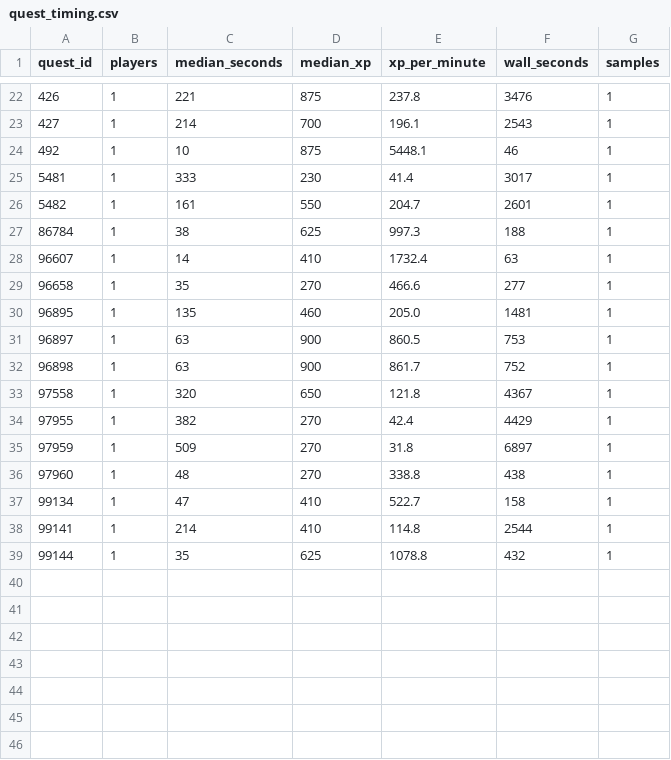
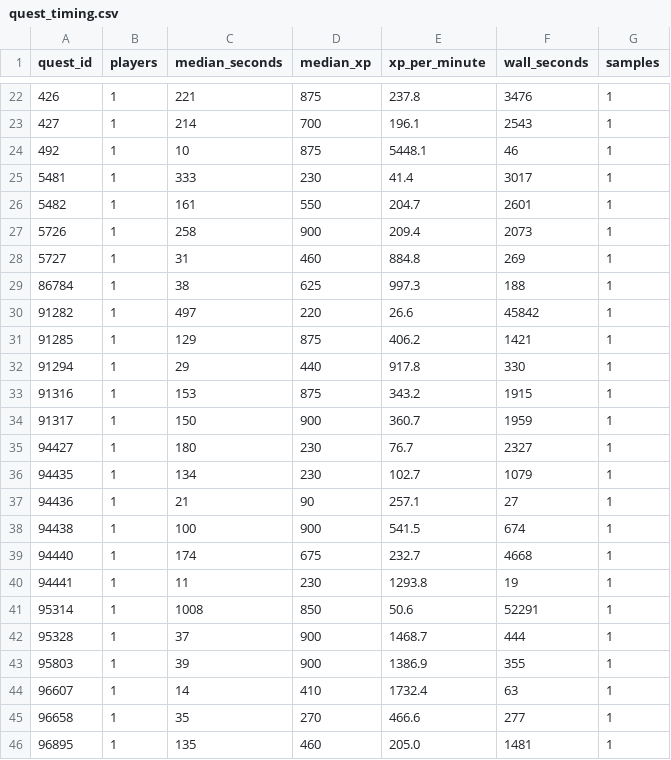
Before and after one commit to Jweyant/forever-xp, a CSV file: gamedata/players/quest_timing.csv, drawn as a sheet; only a part is shown, gaps mark what is left out; the shorter side is filled out with more unchanged rows; the diff covers the shown part only.

```diff
--- a/gamedata/players/quest_timing.csv
+++ b/gamedata/players/quest_timing.csv
@@ -26,3 +26,19 @@ quest_id,players,median_seconds,median_xp,xp_per_minute,wall_seconds,samples
 5482,1,161,550,204.7,2601,1
+5726,1,258,900,209.4,2073,1
+5727,1,31,460,884.8,269,1
 86784,1,38,625,997.3,188,1
+91282,1,497,220,26.6,45842,1
+91285,1,129,875,406.2,1421,1
+91294,1,29,440,917.8,330,1
+91316,1,153,875,343.2,1915,1
+91317,1,150,900,360.7,1959,1
+94427,1,180,230,76.7,2327,1
+94435,1,134,230,102.7,1079,1
+94436,1,21,90,257.1,27,1
+94438,1,100,900,541.5,674,1
+94440,1,174,675,232.7,4668,1
+94441,1,11,230,1293.8,19,1
+95314,1,1008,850,50.6,52291,1
+95328,1,37,900,1468.7,444,1
+95803,1,39,900,1386.9,355,1
 96607,1,14,410,1732.4,63,1
```
Also changed, not shown: 10 added rows elsewhere in this file, gamedata/players/loot.csv, 1 other file.
